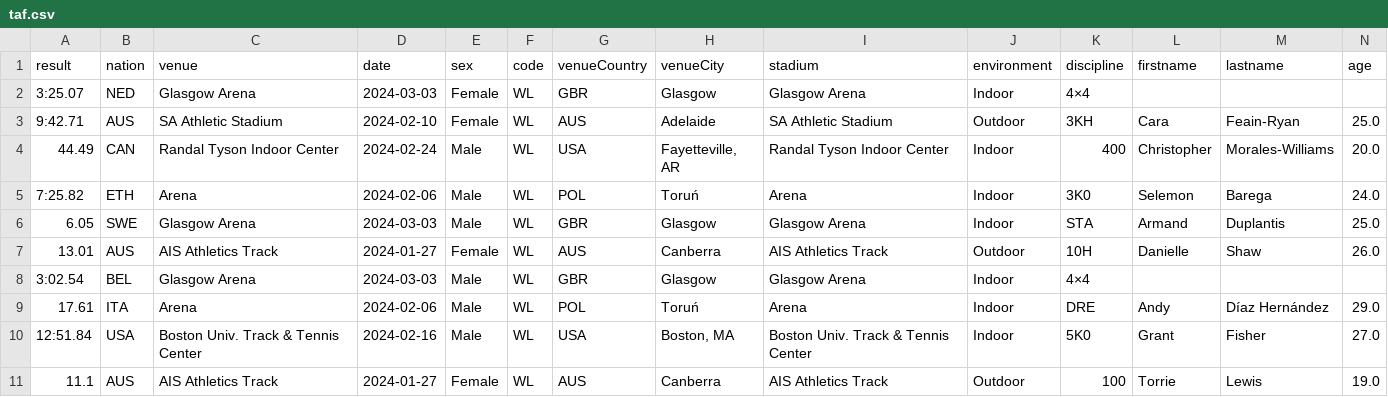
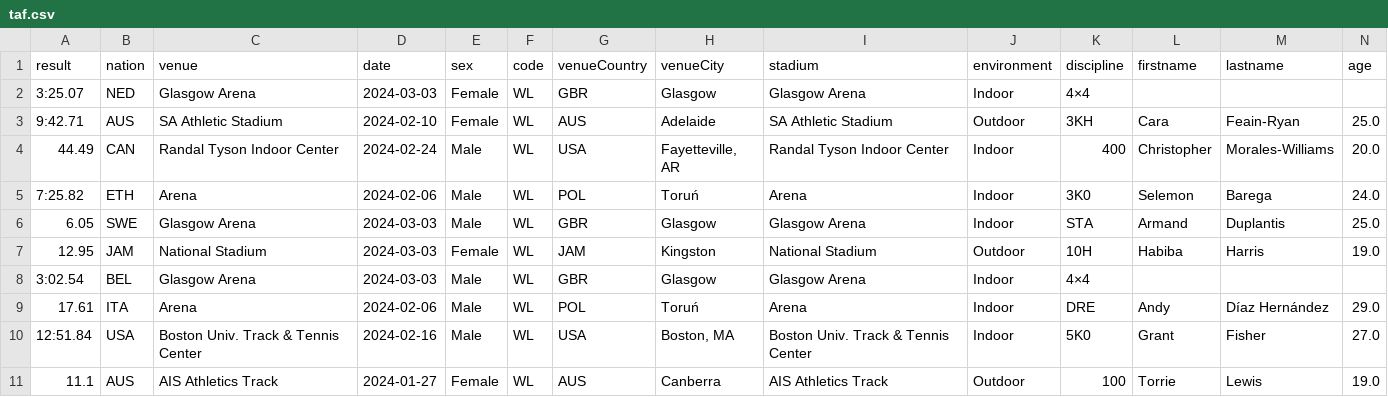
Before and after one commit to nimarion/records, a CSV file: leads/world/taf.csv, drawn as a sheet; only a part is shown; removed rows and columns are numbered as before the commit, all else as after; rows hold the shown columns only; the diff names each change by its address in the sheet, - before the commit and + after, or states it on an @@ line.

```diff
--- a/leads/world/taf.csv
+++ b/leads/world/taf.csv
-row 7: 13.01 | AUS | AIS Athletics Track | 2024-01-27 | Female | WL | AUS | Canberra | AIS Athletics Track | Outdoor | 10H | Danielle | Shaw | 26.0
+row 7: 12.95 | JAM | National Stadium | 2024-03-03 | Female | WL | JAM | Kingston | National Stadium | Outdoor | 10H | Habiba | Harris | 19.0
```
Also changed, not shown: leads/area/taf.csv.
